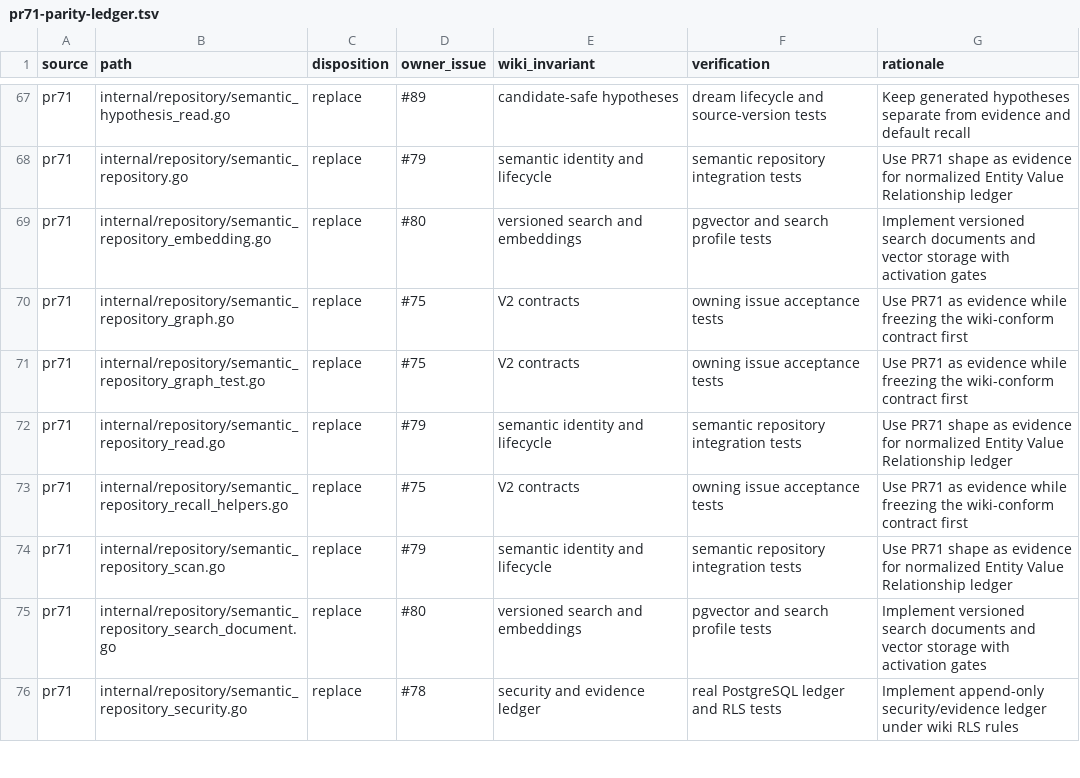
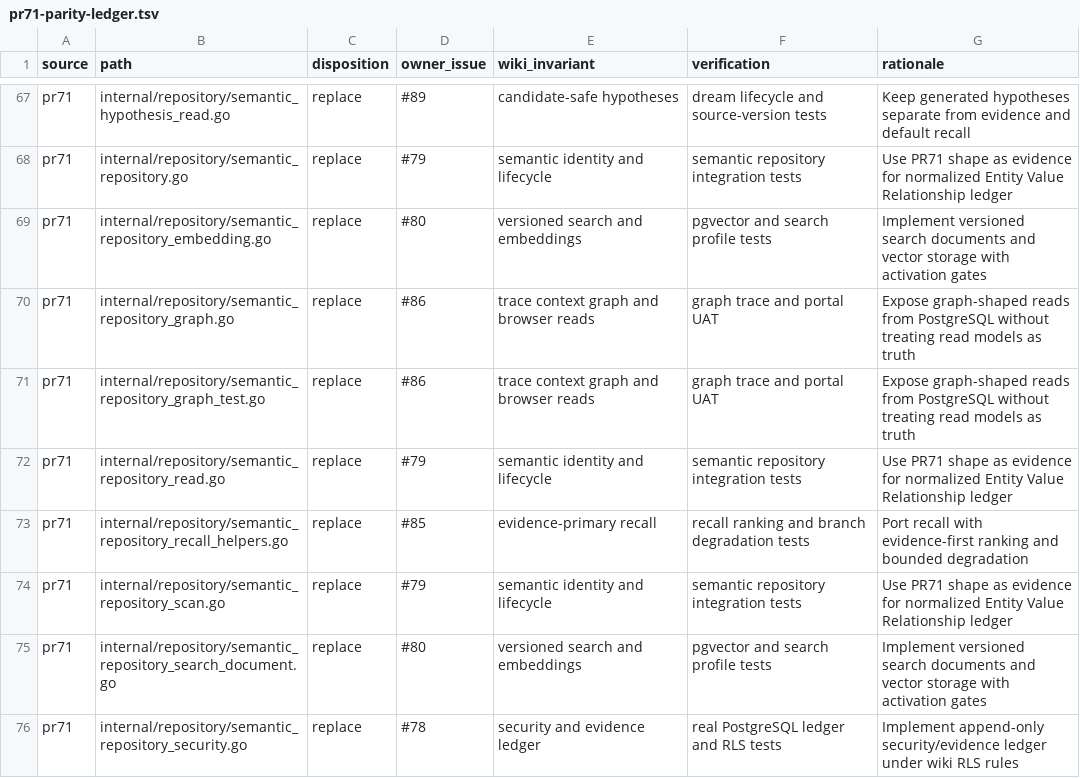
Before and after one commit to markhuangai/dense-mem, a TSV file: docs/v2/pr71-parity-ledger.tsv, drawn as a sheet; only a part is shown, gaps mark what is left out; the diff covers the shown part only.

Commit message:
[V2.1][02] Freeze V2 public and provider contracts (#97)
* docs: add v2 parity ledger

* feat: freeze v2 contract surface

* fix: make parity ledger validation offline

* fix: enforce v2 contract gates

* fix: align v2 contracts with canonical specification

```diff
--- a/docs/v2/pr71-parity-ledger.tsv
+++ b/docs/v2/pr71-parity-ledger.tsv
@@ -69,6 +69,6 @@ pr71	internal/repository/semantic_repository.go	replace	#79	semantic identity an
 pr71	internal/repository/semantic_repository_embedding.go	replace	#80	versioned search and embeddings	pgvector and search profile tests	Implement versioned search documents and vector storage with activation gates
-pr71	internal/repository/semantic_repository_graph.go	replace	#75	V2 contracts	owning issue acceptance tests	Use PR71 as evidence while freezing the wiki-conform contract first
-pr71	internal/repository/semantic_repository_graph_test.go	replace	#75	V2 contracts	owning issue acceptance tests	Use PR71 as evidence while freezing the wiki-conform contract first
+pr71	internal/repository/semantic_repository_graph.go	replace	#86	trace context graph and browser reads	graph trace and portal UAT	Expose graph-shaped reads from PostgreSQL without treating read models as truth
+pr71	internal/repository/semantic_repository_graph_test.go	replace	#86	trace context graph and browser reads	graph trace and portal UAT	Expose graph-shaped reads from PostgreSQL without treating read models as truth
 pr71	internal/repository/semantic_repository_read.go	replace	#79	semantic identity and lifecycle	semantic repository integration tests	Use PR71 shape as evidence for normalized Entity Value Relationship ledger
-pr71	internal/repository/semantic_repository_recall_helpers.go	replace	#75	V2 contracts	owning issue acceptance tests	Use PR71 as evidence while freezing the wiki-conform contract first
+pr71	internal/repository/semantic_repository_recall_helpers.go	replace	#85	evidence-primary recall	recall ranking and branch degradation tests	Port recall with evidence-first ranking and bounded degradation
 pr71	internal/repository/semantic_repository_scan.go	replace	#79	semantic identity and lifecycle	semantic repository integration tests	Use PR71 shape as evidence for normalized Entity Value Relationship ledger
```
Also changed, not shown: 16 edited cells elsewhere in this file, 26 other files.
